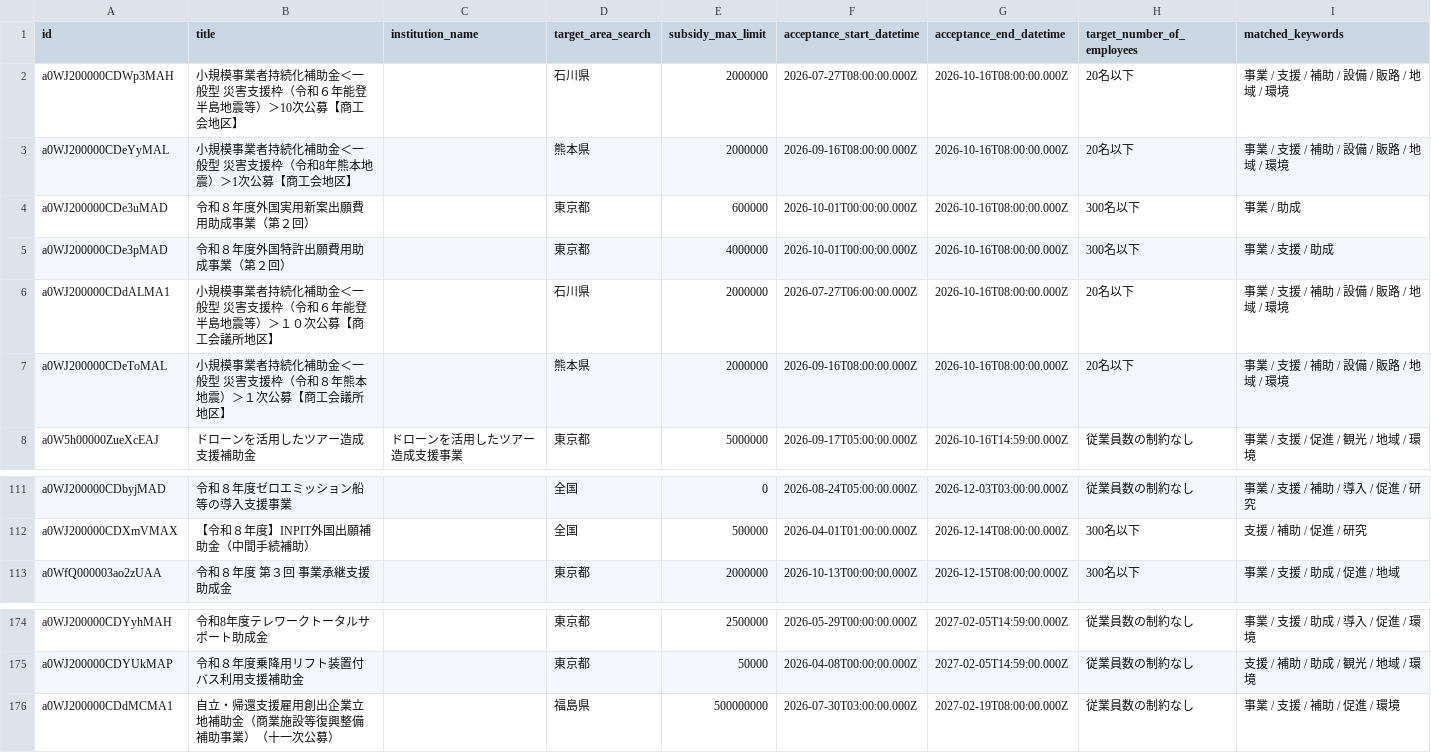
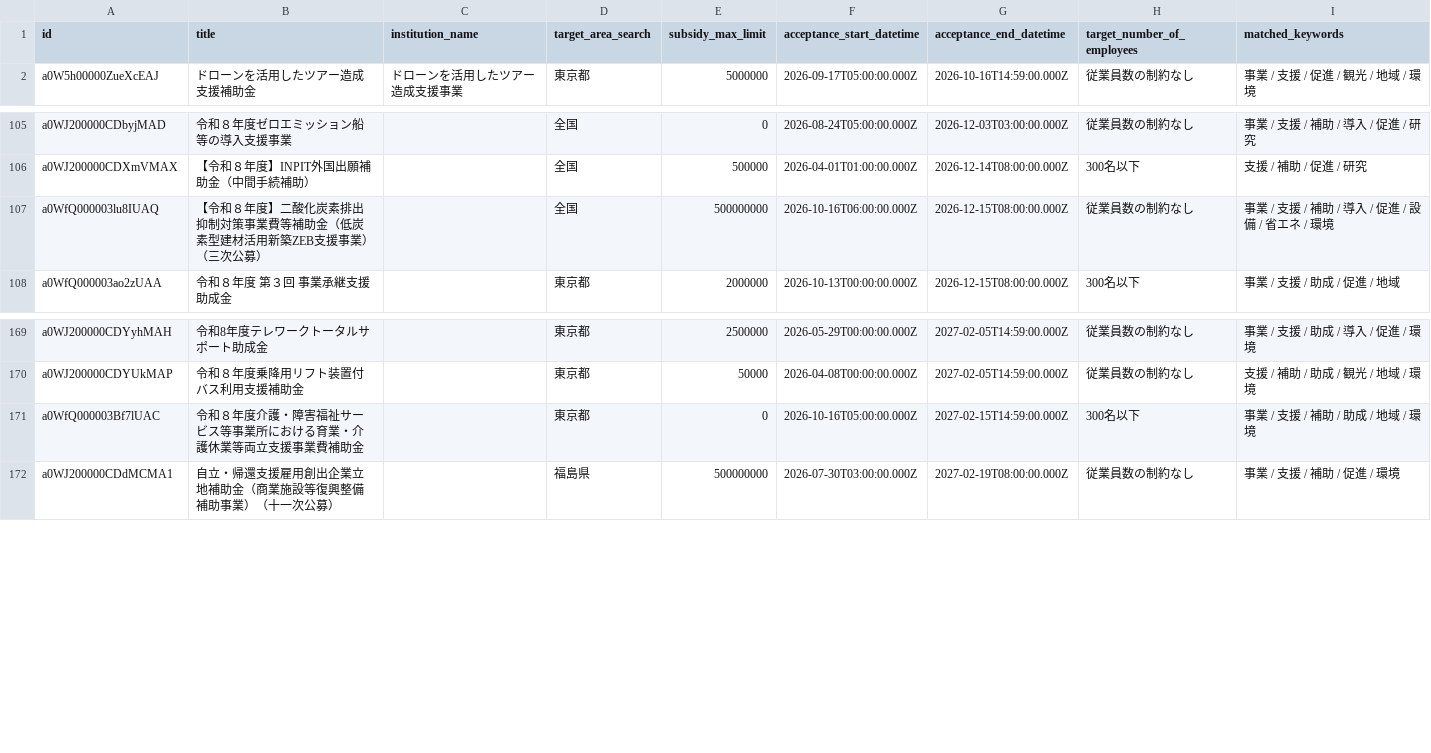
Before and after one commit to softrenzu/RooomMCPninka, a CSV file: data/latest.csv, drawn as a sheet; only a part is shown, gaps mark what is left out.

```diff
--- a/data/latest.csv
+++ b/data/latest.csv
@@ -1,8 +1,2 @@
 id,title,institution_name,target_area_search,subsidy_max_limit,acceptance_start_datetime,acceptance_end_datetime,target_number_of_employees,matched_keywords
-a0WJ200000CDWp3MAH,⼩規模事業者持続化補助⾦＜⼀般型 災害⽀援枠（令和６年能登半島地震等）＞10次公募【商⼯会地区】,,石川県,2000000,2026-07-27T08:00:00.000Z,2026-10-16T08:00:00.000Z,20名以下,事業 / 支援 / 補助 / 設備 / 販路 / 地域 / 環境
-a0WJ200000CDeYyMAL,⼩規模事業者持続化補助⾦＜⼀般型 災害支援枠（令和8年熊本地震）＞1次公募【商⼯会地区】,,熊本県,2000000,2026-09-16T08:00:00.000Z,2026-10-16T08:00:00.000Z,20名以下,事業 / 支援 / 補助 / 設備 / 販路 / 地域 / 環境
-a0WJ200000CDe3uMAD,令和８年度外国実用新案出願費用助成事業（第２回）,,東京都,600000,2026-10-01T00:00:00.000Z,2026-10-16T08:00:00.000Z,300名以下,事業 / 助成
-a0WJ200000CDe3pMAD,令和８年度外国特許出願費用助成事業（第２回）,,東京都,4000000,2026-10-01T00:00:00.000Z,2026-10-16T08:00:00.000Z,300名以下,事業 / 支援 / 助成
-a0WJ200000CDdALMA1,小規模事業者持続化補助金＜一般型 災害支援枠（令和６年能登半島地震等）＞１０次公募【商工会議所地区】,,石川県,2000000,2026-07-27T06:00:00.000Z,2026-10-16T08:00:00.000Z,20名以下,事業 / 支援 / 補助 / 設備 / 販路 / 地域 / 環境
-a0WJ200000CDeToMAL,小規模事業者持続化補助金＜一般型 災害支援枠（令和８年熊本地震）＞１次公募【商工会議所地区】,,熊本県,2000000,2026-09-16T08:00:00.000Z,2026-10-16T08:00:00.000Z,20名以下,事業 / 支援 / 補助 / 設備 / 販路 / 地域 / 環境
 a0W5h00000ZueXcEAJ,ドローンを活用したツアー造成支援補助金,ドローンを活用したツアー造成支援事業,東京都,5000000,2026-09-17T05:00:00.000Z,2026-10-16T14:59:00.000Z,従業員数の制約なし,事業 / 支援 / 促進 / 観光 / 地域 / 環境
@@ -112,2 +106,3 @@ a0WJ200000CDbyjMAD,令和８年度ゼロエミッション船等の導入支援
 a0WJ200000CDXmVMAX,【令和８年度】INPIT外国出願補助金（中間手続補助）,,全国,500000,2026-04-01T01:00:00.000Z,2026-12-14T08:00:00.000Z,300名以下,支援 / 補助 / 促進 / 研究
+a0WfQ000003lu8IUAQ,【令和８年度】二酸化炭素排出抑制対策事業費等補助金（低炭素型建材活用新築ZEB支援事業）（三次公募）,,全国,500000000,2026-10-16T06:00:00.000Z,2026-12-15T08:00:00.000Z,従業員数の制約なし,事業 / 支援 / 補助 / 導入 / 促進 / 設備 / 省エネ / 環境
 a0WfQ000003ao2zUAA,令和８年度 第３回 事業承継支援助成金,,東京都,2000000,2026-10-13T00:00:00.000Z,2026-12-15T08:00:00.000Z,300名以下,事業 / 支援 / 助成 / 促進 / 地域
@@ -175,2 +170,3 @@ a0WJ200000CDYyhMAH,令和8年度テレワークトータルサポート助成金
 a0WJ200000CDYUkMAP,令和８年度乗降用リフト装置付バス利用支援補助金,,東京都,50000,2026-04-08T00:00:00.000Z,2027-02-05T14:59:00.000Z,従業員数の制約なし,支援 / 補助 / 助成 / 観光 / 地域 / 環境
+a0WfQ000003Bf7lUAC,令和８年度介護・障害福祉サービス等事業所における育業・介護休業等両立支援事業費補助金,,東京都,0,2026-10-16T05:00:00.000Z,2027-02-15T14:59:00.000Z,300名以下,事業 / 支援 / 補助 / 助成 / 地域 / 環境
 a0WJ200000CDdMCMA1,自立・帰還支援雇用創出企業立地補助金（商業施設等復興整備補助事業）（十一次公募）,,福島県,500000000,2026-07-30T03:00:00.000Z,2027-02-19T08:00:00.000Z,従業員数の制約なし,事業 / 支援 / 補助 / 促進 / 環境
```
Also changed, not shown: 4 other files.
